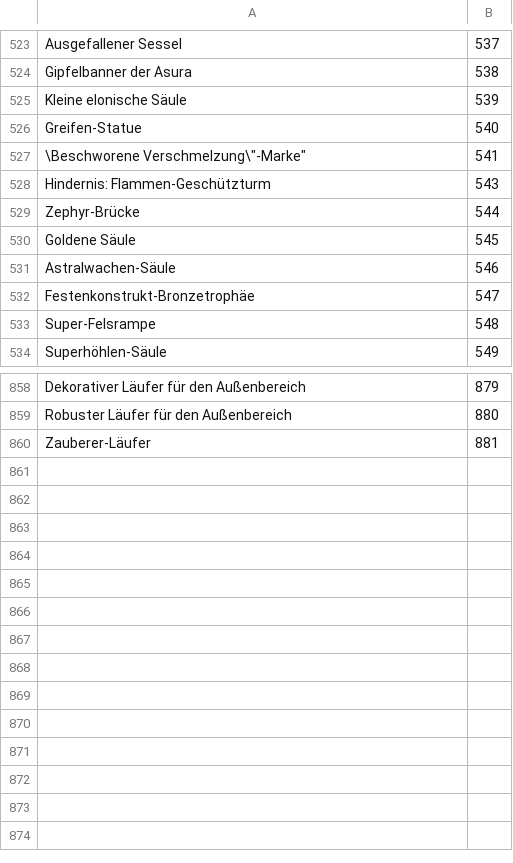
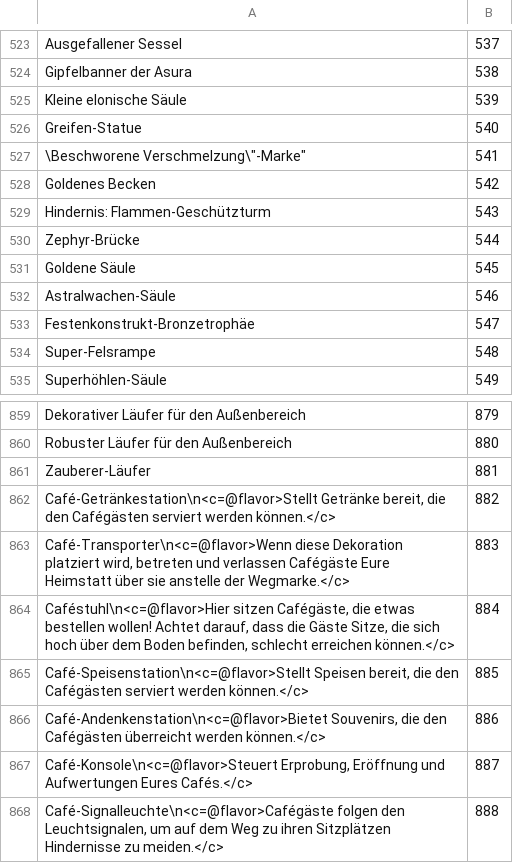
Before and after one commit to Pandraghon/gw2api-namesearch, a CSV file: de/homestead_decorations.csv, drawn as a sheet; only a part is shown, gaps mark what is left out.

```diff
--- a/de/homestead_decorations.csv
+++ b/de/homestead_decorations.csv
@@ -527,2 +527,3 @@
 "\"Beschworene Verschmelzung\"-Marke",541
+"Goldenes Becken",542
 "Hindernis: Flammen-Geschützturm",543
@@ -860 +861,8 @@
 "Zauberer-Läufer",881
+"Café-Getränkestation\n<c=@flavor>Stellt Getränke bereit, die den Cafégästen serviert werden können.</c>",882
+"Café-Transporter\n<c=@flavor>Wenn diese Dekoration platziert wird, betreten und verlassen Cafégäste Eure Heimstatt über sie anstelle der Wegmarke.</c>",883
+"Caféstuhl\n<c=@flavor>Hier sitzen Cafégäste, die etwas bestellen wollen! Achtet darauf, dass die Gäste Sitze, die sich hoch über dem Boden befinden, schlecht erreichen können.</c>",884
+"Café-Speisenstation\n<c=@flavor>Stellt Speisen bereit, die den Cafégästen serviert werden können.</c>",885
+"Café-Andenkenstation\n<c=@flavor>Bietet Souvenirs, die den Cafégästen überreicht werden können.</c>",886
+"Café-Konsole\n<c=@flavor>Steuert Erprobung, Eröffnung und Aufwertungen Eures Cafés.</c>",887
+"Café-Signalleuchte\n<c=@flavor>Cafégäste folgen den Leuchtsignalen, um auf dem Weg zu ihren Sitzplätzen Hindernisse zu meiden.</c>",888
```
Also changed, not shown: de/skins.csv, en/homestead_decorations.csv, 15 other files.
